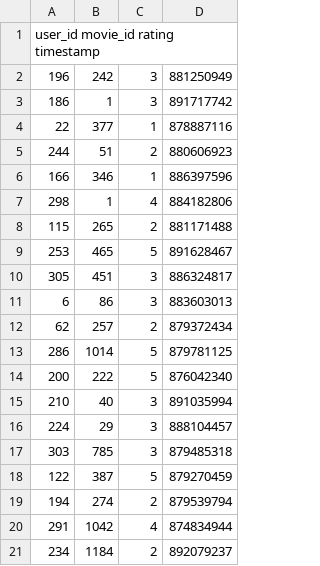
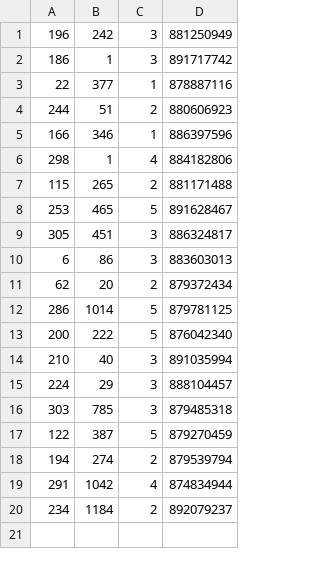
Before and after one commit to chimble/what-to-watch, a CSV file: u.data.test.csv, drawn as a sheet.

```diff
--- a/u.data.test.csv
+++ b/u.data.test.csv
@@ -1,2 +1 @@
-user_id movie_id    rating  timestamp
 196	242	3	881250949
@@ -11,3 +10,3 @@ user_id movie_id    rating  timestamp
 6	86	3	883603013
-62	257	2	879372434
+62	20	2	879372434
 286	1014	5	879781125
```
Also changed, not shown: 6 other files.
